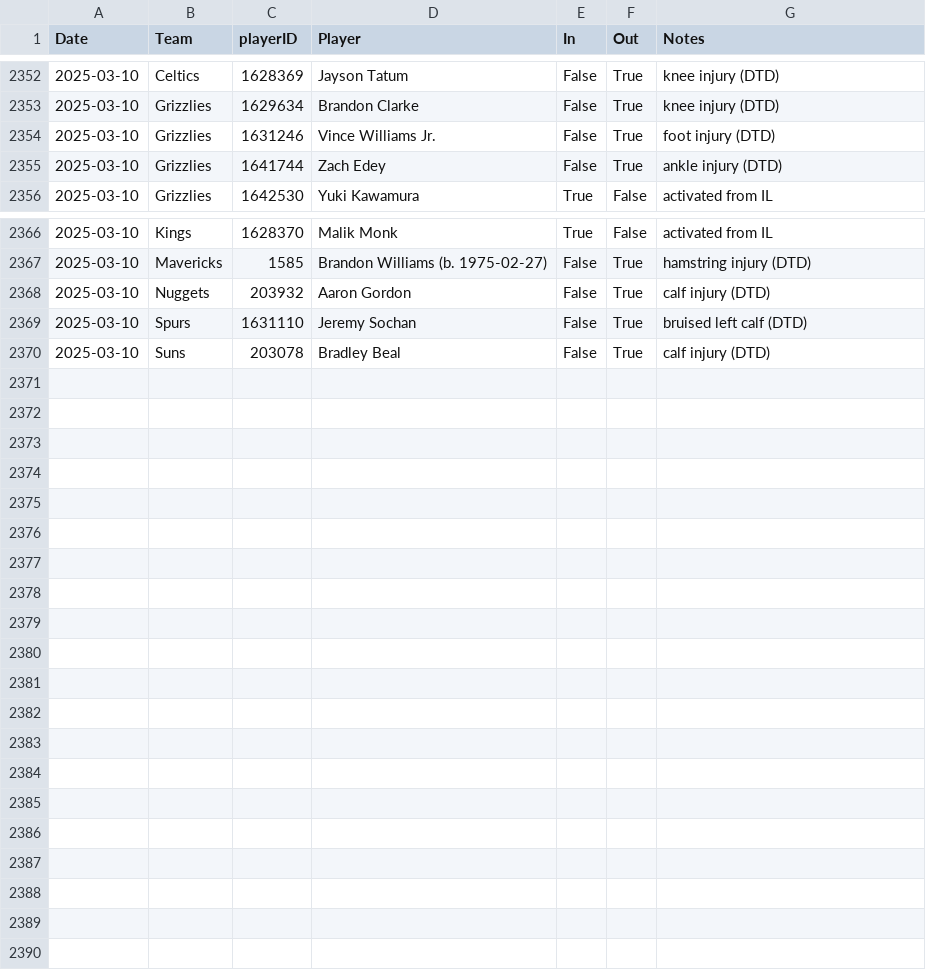
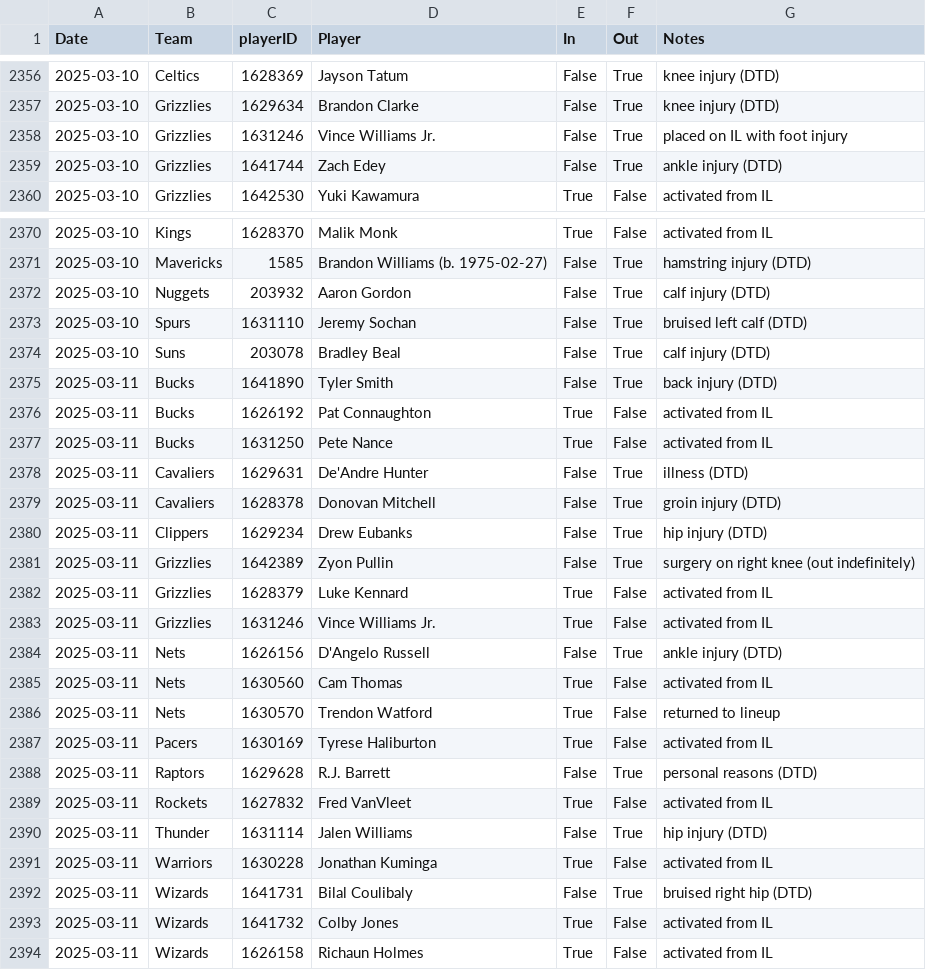
Before and after one commit to sravanpannala/csv, a CSV file: NBA_prosptran_injuries_2024.csv, drawn as a sheet; only a part is shown, gaps mark what is left out; the diff covers the shown part only.

Commit message:
update adj rat, injury & SSQM

```diff
--- a/NBA_prosptran_injuries_2024.csv
+++ b/NBA_prosptran_injuries_2024.csv
@@ -2353,3 +2357,3 @@ Date,Team,playerID,Player,In,Out,Notes
 2025-03-10,Grizzlies,1629634,Brandon Clarke,False,True,knee injury (DTD)
-2025-03-10,Grizzlies,1631246,Vince Williams Jr.,False,True,foot injury (DTD)
+2025-03-10,Grizzlies,1631246,Vince Williams Jr.,False,True,placed on IL with foot injury
 2025-03-10,Grizzlies,1641744,Zach Edey,False,True,ankle injury (DTD)
@@ -2370 +2374,21 @@ Date,Team,playerID,Player,In,Out,Notes
 2025-03-10,Suns,203078,Bradley Beal,False,True,calf injury (DTD)
+2025-03-11,Bucks,1641890,Tyler Smith,False,True,back injury (DTD)
+2025-03-11,Bucks,1626192,Pat Connaughton,True,False,activated from IL
+2025-03-11,Bucks,1631250,Pete Nance,True,False,activated from IL
+2025-03-11,Cavaliers,1629631,De'Andre Hunter,False,True,illness (DTD)
+2025-03-11,Cavaliers,1628378,Donovan Mitchell,False,True,groin injury (DTD)
+2025-03-11,Clippers,1629234,Drew Eubanks,False,True,hip injury (DTD)
+2025-03-11,Grizzlies,1642389,Zyon Pullin,False,True,surgery on right knee (out indefinitely)
+2025-03-11,Grizzlies,1628379,Luke Kennard,True,False,activated from IL
+2025-03-11,Grizzlies,1631246,Vince Williams Jr.,True,False,activated from IL
+2025-03-11,Nets,1626156,D'Angelo Russell,False,True,ankle injury (DTD)
+2025-03-11,Nets,1630560,Cam Thomas,True,False,activated from IL
+2025-03-11,Nets,1630570,Trendon Watford,True,False,returned to lineup
+2025-03-11,Pacers,1630169,Tyrese Haliburton,True,False,activated from IL
+2025-03-11,Raptors,1629628,R.J. Barrett,False,True,personal reasons (DTD)
+2025-03-11,Rockets,1627832,Fred VanVleet,True,False,activated from IL
+2025-03-11,Thunder,1631114,Jalen Williams,False,True,hip injury (DTD)
+2025-03-11,Warriors,1630228,Jonathan Kuminga,True,False,activated from IL
+2025-03-11,Wizards,1641731,Bilal Coulibaly,False,True,bruised right hip (DTD)
+2025-03-11,Wizards,1641732,Colby Jones,True,False,activated from IL
+2025-03-11,Wizards,1626158,Richaun Holmes,True,False,activated from IL
```
Also changed, not shown: 4 added rows and 3 edited cells elsewhere in this file, NBA_Shot_Quality_2024_2025_V2.csv.
